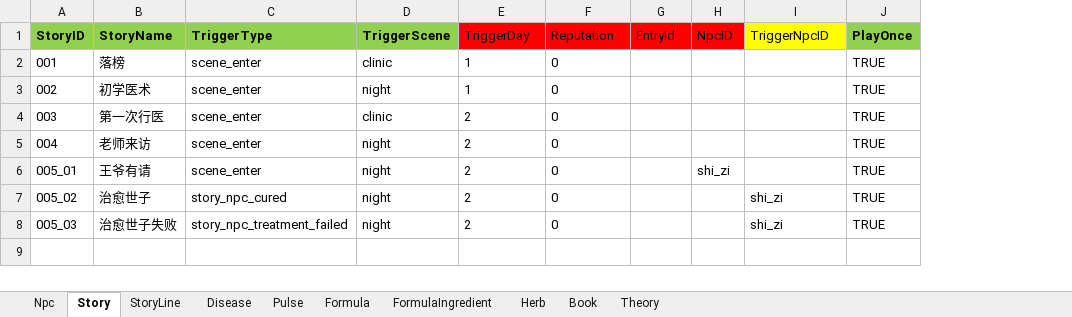
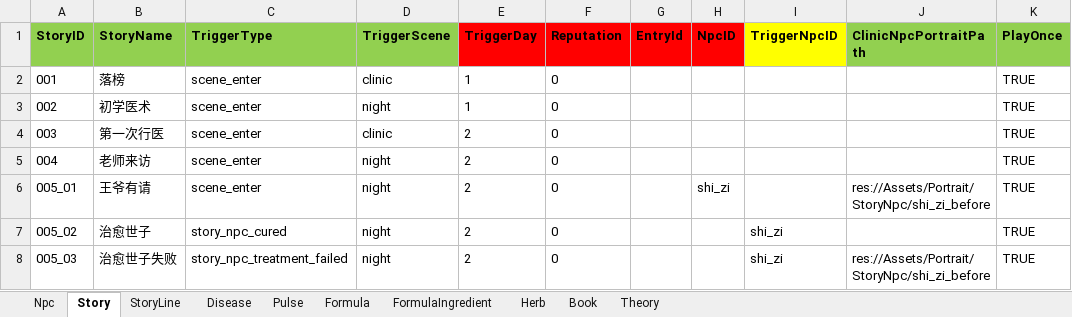
Before and after one commit to lqc19891229/Doctor, an Excel workbook: DataTables/Data.xlsx, sheet Story, drawn as a sheet; only a part is shown; values as stored, in another font and other column widths than the file's, no borders; the diff names each change by its address in the sheet, - before the commit and + after, or states it on an @@ line.

```diff
--- a/DataTables/Data.xlsx (sheet Story)
+++ b/DataTables/Data.xlsx (sheet Story)
+column J (ClinicNpcPortraitPath), rows 6-8: res://Assets/Portrait/StoryNpc/shi_zi_before |  | res://Assets/Portrait/StoryNpc/shi_zi_before
-E1:I1 bold: off
+E1:I1 bold: on
```
Also changed, not shown: sheet StoryLine, DataTables/Data.backup_before_detailtext_import.xlsx, DataTables/DetailText/剧情/002初学医术.xlsx, 14 other files.
